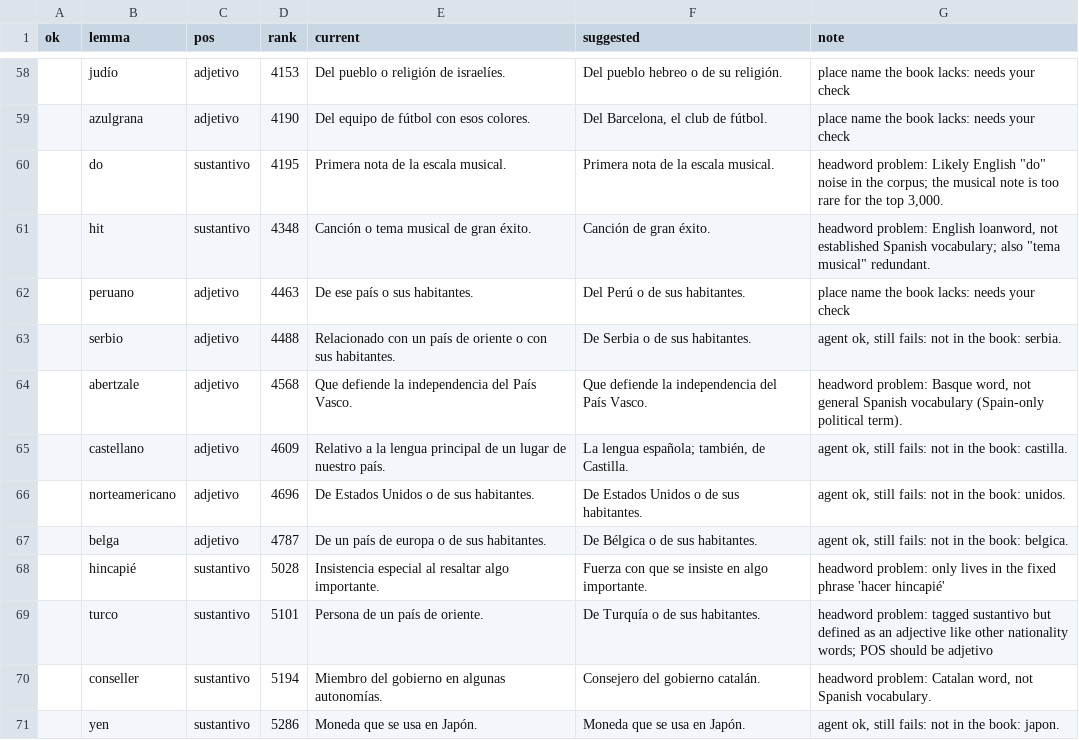
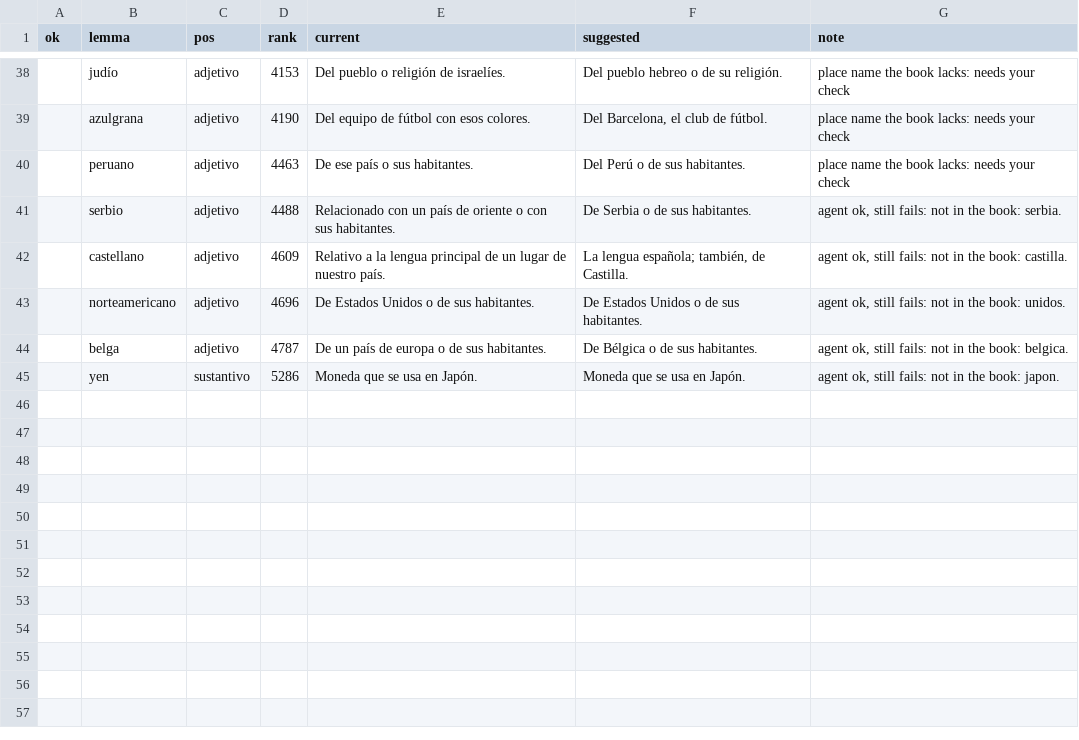
Before and after one commit to pezware/smallscreen-books, a TSV file: data/es/review/for-andy-2026-09-24.tsv, drawn as a sheet; only a part is shown, gaps mark what is left out; the diff covers the shown part only; the diff names each change by its address in the sheet, - before the commit and + after, or states it on an @@ line.

```diff
--- a/data/es/review/for-andy-2026-09-24.tsv
+++ b/data/es/review/for-andy-2026-09-24.tsv
-row 60:  | do | sustantivo | 4195 | Primera nota de la escala musical. | Primera nota de la escala musical. | headword problem: Likely English "do" noise in the corpus; the musical note is too rare for the top 3,000.
-row 61:  | hit | sustantivo | 4348 | Canción o tema musical de gran éxito. | Canción de gran éxito. | headword problem: English loanword, not established Spanish vocabulary; also "tema musical" redundant.
-row 64:  | abertzale | adjetivo | 4568 | Que defiende la independencia del País Vasco. | Que defiende la independencia del País Vasco. | headword problem: Basque word, not general Spanish vocabulary (Spain-only political term).
-row 68:  | hincapié | sustantivo | 5028 | Insistencia especial al resaltar algo importante. | Fuerza con que se insiste en algo importante. | headword problem: only lives in the fixed phrase 'hacer hincapié'
-row 69:  | turco | sustantivo | 5101 | Persona de un país de oriente. | De Turquía o de sus habitantes. | headword problem: tagged sustantivo but defined as an adjective like other nationality words; POS should be adjetivo
-row 70:  | conseller | sustantivo | 5194 | Miembro del gobierno en algunas autonomías. | Consejero del gobierno catalán. | headword problem: Catalan word, not Spanish vocabulary.
```
Also changed, not shown: 20 removed rows elsewhere in this file, data/es/forms.overrides.tsv, 5 other files.
